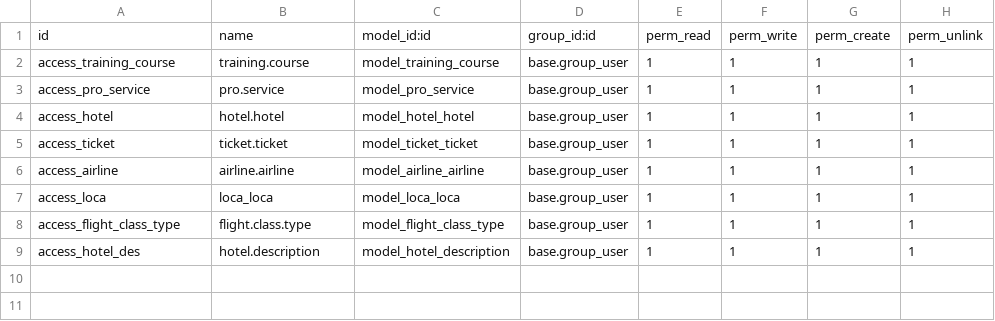
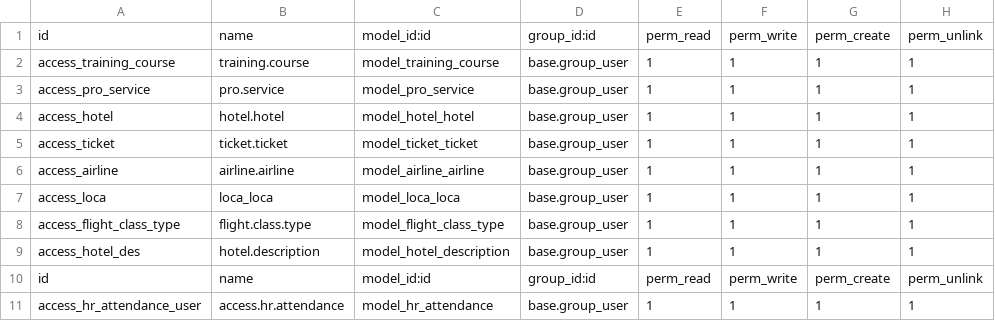
Before and after one commit to softguidetech/nil-meddle, a CSV file: invoice_training_details/security/ir.model.access.csv, drawn as a sheet.

Commit message:
Update ir.model.access.csv

```diff
--- a/invoice_training_details/security/ir.model.access.csv
+++ b/invoice_training_details/security/ir.model.access.csv
@@ -9 +9,3 @@ access_flight_class_type,flight.class.type,model_flight_class_type,base.group_us
 access_hotel_des,hotel.description,model_hotel_description,base.group_user,1,1,1,1
+id,name,model_id:id,group_id:id,perm_read,perm_write,perm_create,perm_unlink
+access_hr_attendance_user,access.hr.attendance,model_hr_attendance,base.group_user,1,1,1,1
```
